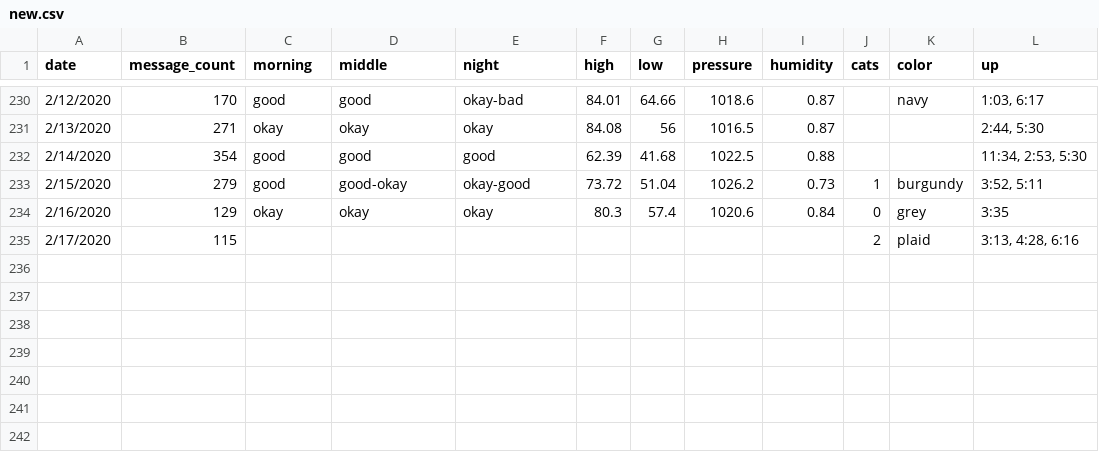
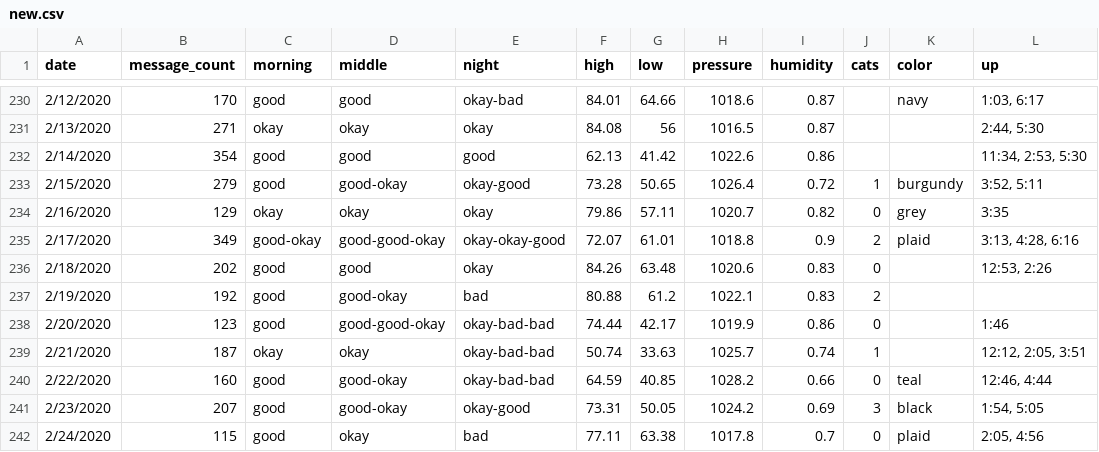
Before and after one commit to mkkzl/mkkzl.github.io, a CSV file: Processing/data_analyze3/data/new.csv, drawn as a sheet; only a part is shown, gaps mark what is left out.

Commit message:
processing things and update data

```diff
--- a/Processing/data_analyze3/data/new.csv
+++ b/Processing/data_analyze3/data/new.csv
@@ -231,5 +231,12 @@ date,message_count,morning,middle,night,high,low,pressure,humidity,cats,color,up
 2/13/2020,271,okay,okay,okay,84.08,56,1016.5,0.87,,,"2:44, 5:30"
-2/14/2020,354,good,good,good,62.39,41.68,1022.5,0.88,,,"11:34, 2:53, 5:30"
-2/15/2020,279,good,good-okay,okay-good,73.72,51.04,1026.2,0.73,1,burgundy,"3:52, 5:11"
-2/16/2020,129,okay,okay,okay,80.3,57.4,1020.6,0.84,0,grey,3:35
-2/17/2020,115,,,,,,,,2,plaid,"3:13, 4:28, 6:16"
+2/14/2020,354,good,good,good,62.13,41.42,1022.6,0.86,,,"11:34, 2:53, 5:30"
+2/15/2020,279,good,good-okay,okay-good,73.28,50.65,1026.4,0.72,1,burgundy,"3:52, 5:11"
+2/16/2020,129,okay,okay,okay,79.86,57.11,1020.7,0.82,0,grey,3:35
+2/17/2020,349,good-okay,good-good-okay,okay-okay-good,72.07,61.01,1018.8,0.9,2,plaid,"3:13, 4:28, 6:16"
+2/18/2020,202,good,good,okay,84.26,63.48,1020.6,0.83,0,,"12:53, 2:26"
+2/19/2020,192,good,good-okay,bad,80.88,61.2,1022.1,0.83,2,,
+2/20/2020,123,good,good-good-okay,okay-bad-bad,74.44,42.17,1019.9,0.86,0,,1:46
+2/21/2020,187,okay,okay,okay-bad-bad,50.74,33.63,1025.7,0.74,1,,"12:12, 2:05, 3:51"
+2/22/2020,160,good,good-okay,okay-bad-bad,64.59,40.85,1028.2,0.66,0,teal,"12:46, 4:44"
+2/23/2020,207,good,good-okay,okay-good,73.31,50.05,1024.2,0.69,3,black,"1:54, 5:05"
+2/24/2020,115,good,okay,bad,77.11,63.38,1017.8,0.7,0,plaid,"2:05, 4:56"
```
Also changed, not shown: 15 other files.
